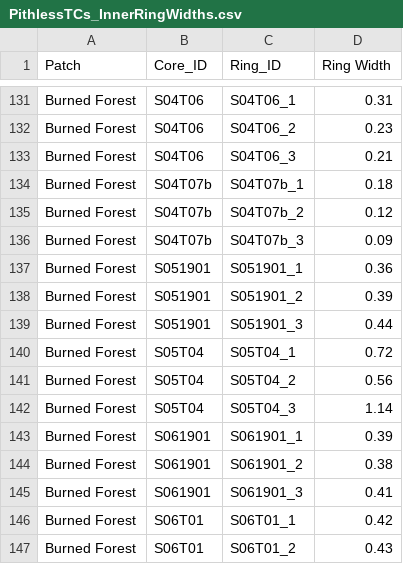
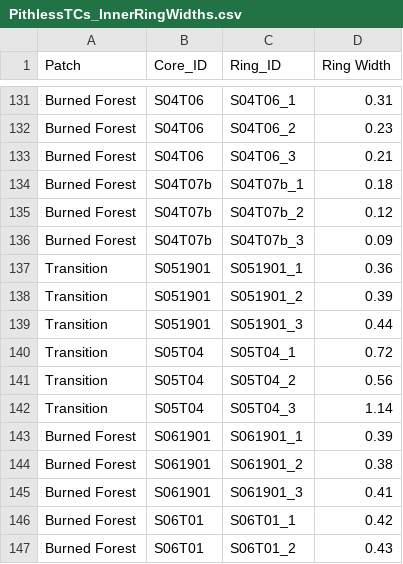
Before and after one commit to kzaret/RQ2_Dendro_v2_PIUVestab, a CSV file: Data/PithlessTCs_InnerRingWidths.csv, drawn as a sheet; only a part is shown, gaps mark what is left out.

Commit message:
Change patch type of S05 cores

```diff
--- a/Data/PithlessTCs_InnerRingWidths.csv
+++ b/Data/PithlessTCs_InnerRingWidths.csv
@@ -136,8 +136,8 @@ Burned Forest,S04T07b,S04T07b_2,0.12
 Burned Forest,S04T07b,S04T07b_3,0.09
-Burned Forest,S051901,S051901_1,0.36
-Burned Forest,S051901,S051901_2,0.39
-Burned Forest,S051901,S051901_3,0.44
-Burned Forest,S05T04,S05T04_1,0.72
-Burned Forest,S05T04,S05T04_2,0.56
-Burned Forest,S05T04,S05T04_3,1.14
+Transition,S051901,S051901_1,0.36
+Transition,S051901,S051901_2,0.39
+Transition,S051901,S051901_3,0.44
+Transition,S05T04,S05T04_1,0.72
+Transition,S05T04,S05T04_2,0.56
+Transition,S05T04,S05T04_3,1.14
 Burned Forest,S061901,S061901_1,0.39
```
